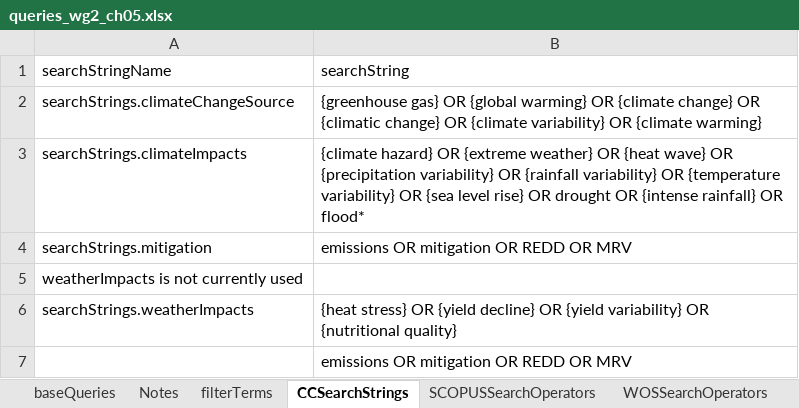
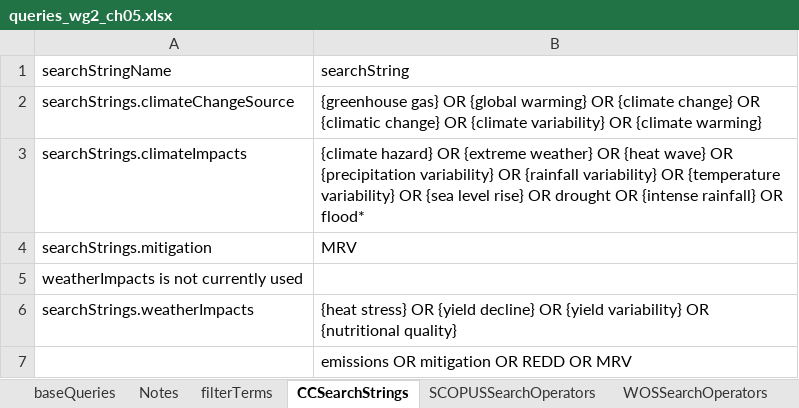
Before and after one commit to GeraldCNelson/citationManagement, an Excel workbook: data-raw/queries_wg2_ch05.xlsx, sheet CCSearchStrings, drawn as a sheet; values as stored, in another font and other column widths than the file's, no borders; the diff names each change by its address in the sheet, - before the commit and + after, or states it on an @@ line.

```diff
--- a/data-raw/queries_wg2_ch05.xlsx (sheet CCSearchStrings)
+++ b/data-raw/queries_wg2_ch05.xlsx (sheet CCSearchStrings)
-B4 (searchString): emissions OR mitigation OR REDD OR MRV
+B4 (searchString): MRV
```
Also changed, not shown: sheet baseQueries, sheet filterTerms, 2 other files.
